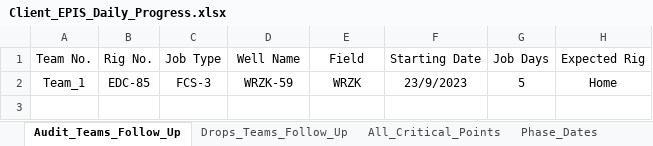
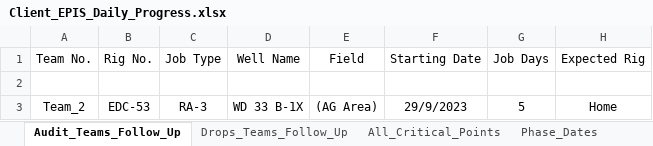
Before and after one commit to EPIS2023/KPC_EPIS_Follow_Up, an Excel workbook: Client_EPIS_Daily_Progress.xlsx, sheet Audit_Teams_Follow_Up, drawn as a sheet; values as stored, in another font and other column widths than the file's, no borders; the diff names each change by its address in the sheet, - before the commit and + after, or states it on an @@ line.

```diff
--- a/Client_EPIS_Daily_Progress.xlsx (sheet Audit_Teams_Follow_Up)
+++ b/Client_EPIS_Daily_Progress.xlsx (sheet Audit_Teams_Follow_Up)
-row 2: Team_1 | EDC-85 | FCS-3 | WRZK-59 | WRZK | 23/9/2023 | 5 | Home
+row 2: (empty)
+row 3: Team_2 | EDC-53 | RA-3 | WD 33 B-1X | (AG Area) | 29/9/2023 | 5 | Home
```
Also changed, not shown: sheet Team_Management, sheet All_Critical_Points, sheet Phase_Dates.
